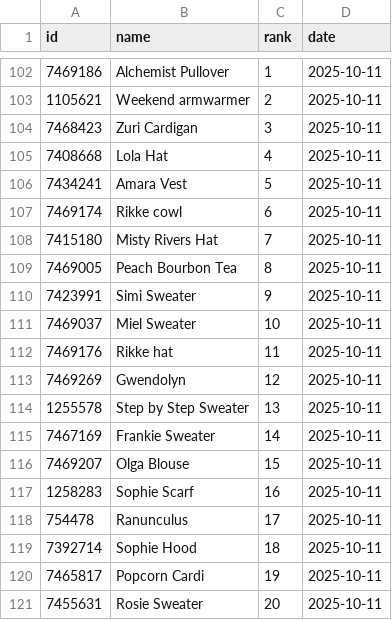
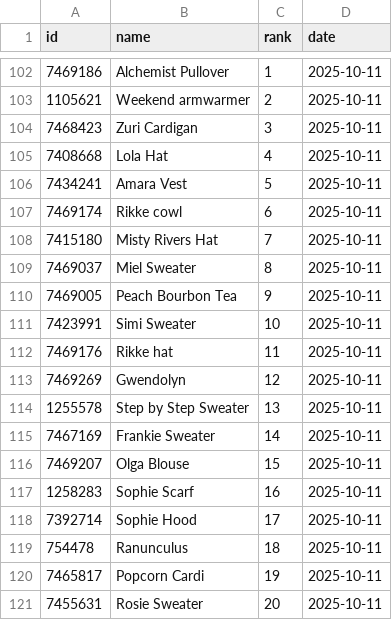
Before and after one commit to alexmcsw/ravelry-table, a CSV file: data/hot_yesterday.csv, drawn as a sheet; only a part is shown, gaps mark what is left out.

```diff
--- a/data/hot_yesterday.csv
+++ b/data/hot_yesterday.csv
@@ -108,5 +108,5 @@
 7415180,"Misty Rivers Hat",7,2025-10-11
-7469005,"Peach Bourbon Tea",8,2025-10-11
-7423991,"Simi Sweater",9,2025-10-11
-7469037,"Miel Sweater",10,2025-10-11
+7469037,"Miel Sweater",8,2025-10-11
+7469005,"Peach Bourbon Tea",9,2025-10-11
+7423991,"Simi Sweater",10,2025-10-11
 7469176,"Rikke hat",11,2025-10-11
@@ -117,4 +117,4 @@
 1258283,"Sophie Scarf",16,2025-10-11
-754478,"Ranunculus",17,2025-10-11
-7392714,"Sophie Hood",18,2025-10-11
+7392714,"Sophie Hood",17,2025-10-11
+754478,"Ranunculus",18,2025-10-11
 7465817,"Popcorn Cardi",19,2025-10-11
```
